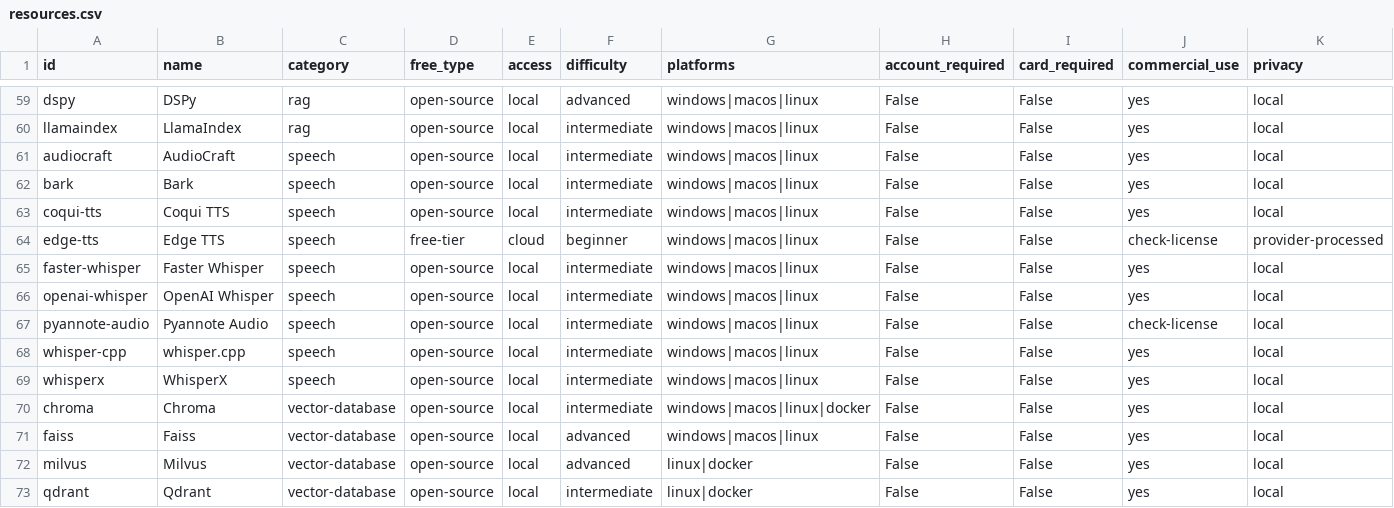
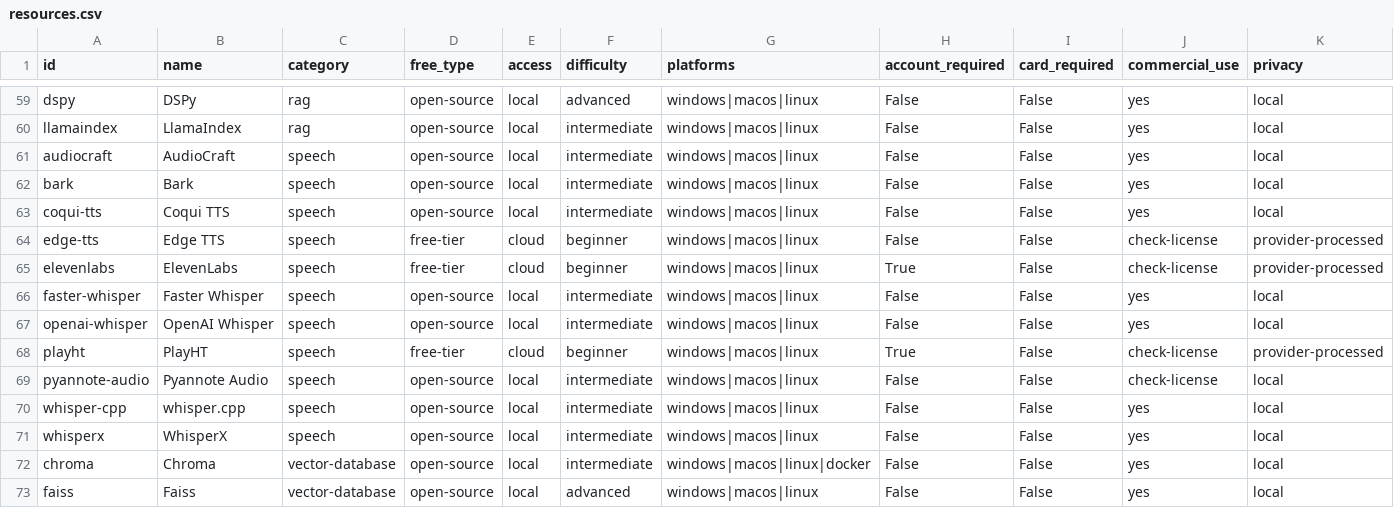
Before and after one commit to ArthureCodage/free-ai-atlas, a CSV file: site/data/resources.csv, drawn as a sheet; only a part is shown, gaps mark what is left out; the shorter side is filled out with more unchanged rows; rows hold the shown columns only; the diff names each change by its address in the sheet, - before the commit and + after, or states it on an @@ line.

Commit message:
feat: expand AI resource catalog to 75 resources

```diff
--- a/site/data/resources.csv
+++ b/site/data/resources.csv
+row 65: elevenlabs | ElevenLabs | speech | free-tier | cloud | beginner | windows|macos|linux | True | False | check-license | provider-processed
+row 68: playht | PlayHT | speech | free-tier | cloud | beginner | windows|macos|linux | True | False | check-license | provider-processed
```
Also changed, not shown: 8 other files.
